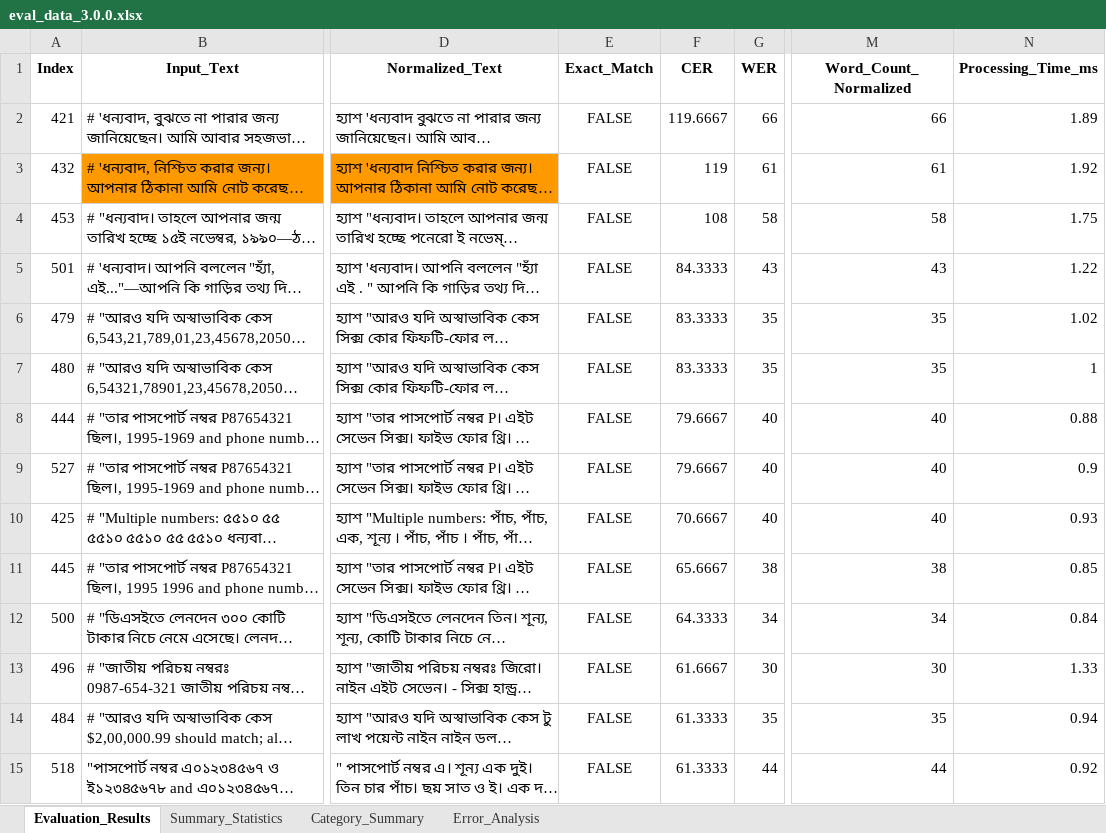
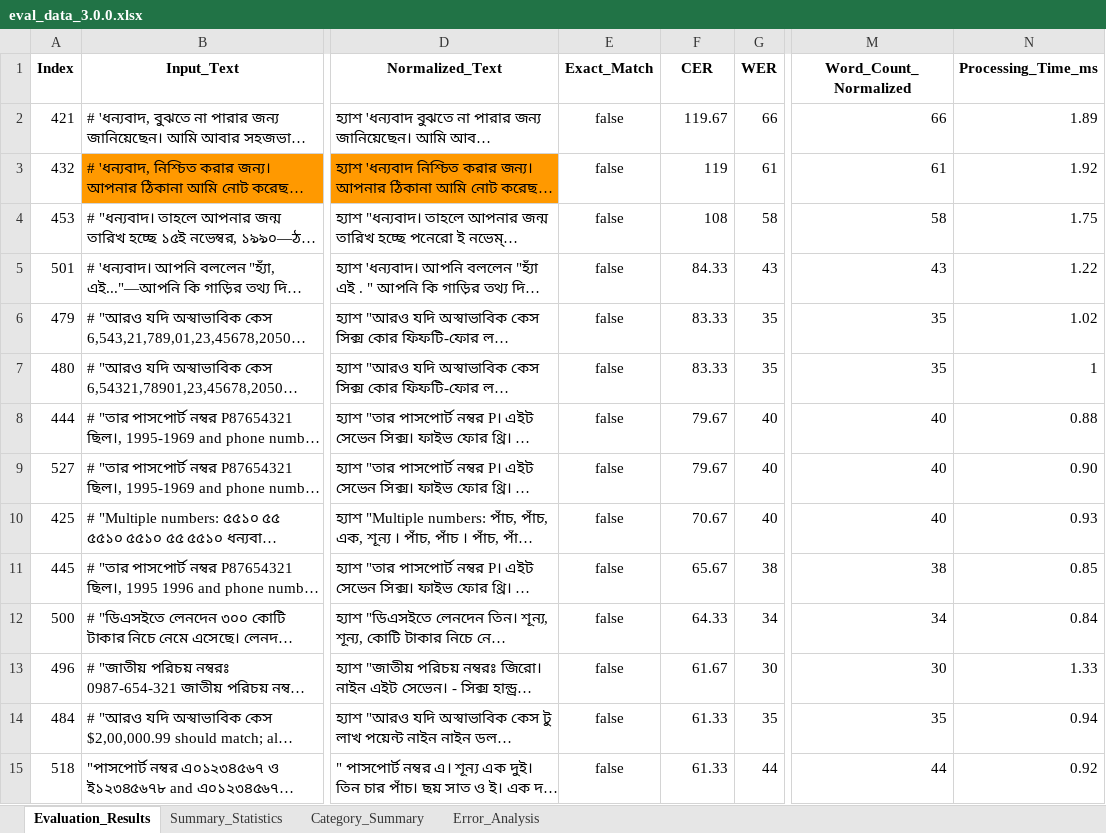
Before and after one commit to saiful9379/pybangla, an Excel workbook: pybangla/eval_data/eval_data_3.0.0.xlsx, sheet Evaluation_Results, drawn as a sheet; only a part is shown, gaps mark what is left out; long unchanged cells end in …; values as stored, in another font and other column widths than the file's, no borders; charts and pictures not drawn; the diff covers the shown part only; the diff names each change by its address in the sheet, - before the commit and + after, or states it on an @@ line.

```diff
--- a/pybangla/eval_data/eval_data_3.0.0.xlsx (sheet Evaluation_Results)
+++ b/pybangla/eval_data/eval_data_3.0.0.xlsx (sheet Evaluation_Results)
-E2:E15 (Exact_Match): FALSE
+E2:E15 (Exact_Match): false
-F2 (CER): 119.6667
+F2 (CER): 119.67
-F5 (CER): 84.3333
+F5 (CER): 84.33
-F6:F7 (CER): 83.3333
+F6:F7 (CER): 83.33
-F8:F9 (CER): 79.6667
+F8:F9 (CER): 79.67
-N9 (Processing_Time_ms): 0.9
+N9 (Processing_Time_ms): 0.90
-F10 (CER): 70.6667
+F10 (CER): 70.67
-F11 (CER): 65.6667
+F11 (CER): 65.67
-F12 (CER): 64.3333
+F12 (CER): 64.33
-F13 (CER): 61.6667
+F13 (CER): 61.67
-F14:F15 (CER): 61.3333
+F14:F15 (CER): 61.33
```
Also changed, not shown: 4 added rows and 1238 edited cells elsewhere in this sheet, sheet Error_Analysis, sheet Category_Summary, sheet Summary_Statistics, charts or pictures, pybangla/report/eval_data_3.0.0.xlsx, 5 other files.
